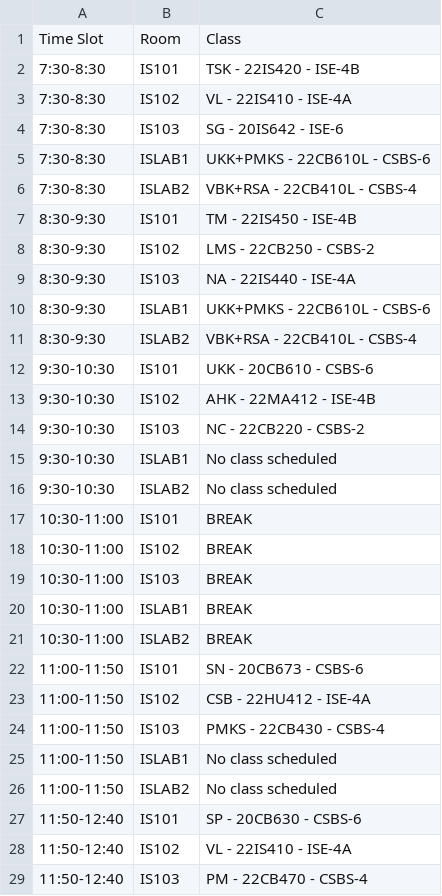
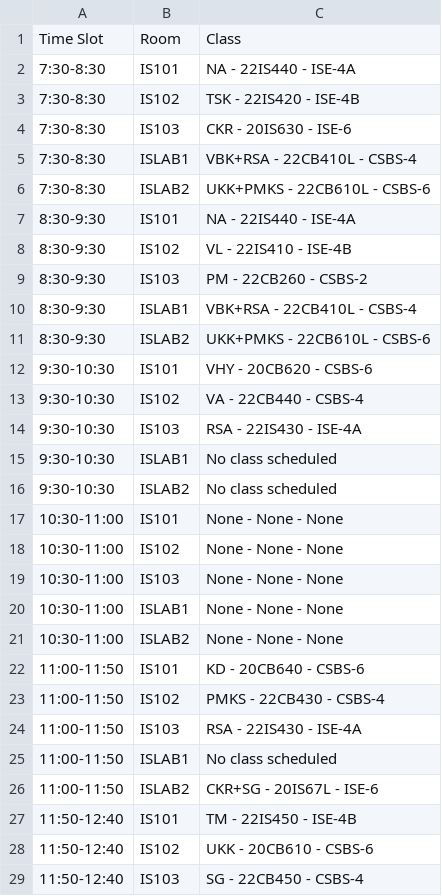
Before and after one commit to Sayed-Afnan-Khazi/time-table-ai, a CSV file: outputs/monday.csv, drawn as a sheet; only a part is shown; the diff covers the shown part only.

```diff
--- a/outputs/monday.csv
+++ b/outputs/monday.csv
@@ -1,29 +1,29 @@
 Time Slot,Room,Class
-7:30-8:30,IS101,TSK -  22IS420 -  ISE-4B
-7:30-8:30,IS102,VL -  22IS410 -  ISE-4A
-7:30-8:30,IS103,SG -  20IS642 -  ISE-6
-7:30-8:30,ISLAB1,UKK+PMKS -  22CB610L -  CSBS-6
-7:30-8:30,ISLAB2,VBK+RSA -  22CB410L -  CSBS-4
-8:30-9:30,IS101,TM -  22IS450 -  ISE-4B
-8:30-9:30,IS102,LMS -  22CB250 -  CSBS-2
-8:30-9:30,IS103,NA -  22IS440 -  ISE-4A
-8:30-9:30,ISLAB1,UKK+PMKS -  22CB610L -  CSBS-6
-8:30-9:30,ISLAB2,VBK+RSA -  22CB410L -  CSBS-4
-9:30-10:30,IS101,UKK -  20CB610 -  CSBS-6
-9:30-10:30,IS102,AHK -  22MA412 -  ISE-4B
-9:30-10:30,IS103,NC -  22CB220 -  CSBS-2
+7:30-8:30,IS101,NA -  22IS440 -  ISE-4A
+7:30-8:30,IS102,TSK -  22IS420 -  ISE-4B
+7:30-8:30,IS103,CKR -  20IS630 -  ISE-6
+7:30-8:30,ISLAB1,VBK+RSA -  22CB410L -  CSBS-4
+7:30-8:30,ISLAB2,UKK+PMKS -  22CB610L -  CSBS-6
+8:30-9:30,IS101,NA -  22IS440 -  ISE-4A
+8:30-9:30,IS102,VL -  22IS410 -  ISE-4B
+8:30-9:30,IS103,PM -  22CB260 -  CSBS-2
+8:30-9:30,ISLAB1,VBK+RSA -  22CB410L -  CSBS-4
+8:30-9:30,ISLAB2,UKK+PMKS -  22CB610L -  CSBS-6
+9:30-10:30,IS101,VHY -  20CB620 -  CSBS-6
+9:30-10:30,IS102,VA -  22CB440 -  CSBS-4
+9:30-10:30,IS103,RSA -  22IS430 -  ISE-4A
 9:30-10:30,ISLAB1,No class scheduled
 9:30-10:30,ISLAB2,No class scheduled
-10:30-11:00,IS101,BREAK
-10:30-11:00,IS102,BREAK
-10:30-11:00,IS103,BREAK
-10:30-11:00,ISLAB1,BREAK
-10:30-11:00,ISLAB2,BREAK
-11:00-11:50,IS101,SN -  20CB673 -  CSBS-6
-11:00-11:50,IS102,CSB -  22HU412 -  ISE-4A
-11:00-11:50,IS103,PMKS -  22CB430 -  CSBS-4
+10:30-11:00,IS101,None - None - None
+10:30-11:00,IS102,None - None - None
+10:30-11:00,IS103,None - None - None
+10:30-11:00,ISLAB1,None - None - None
+10:30-11:00,ISLAB2,None - None - None
+11:00-11:50,IS101,KD -  20CB640 -  CSBS-6
+11:00-11:50,IS102,PMKS -  22CB430 -  CSBS-4
+11:00-11:50,IS103,RSA -  22IS430 -  ISE-4A
 11:00-11:50,ISLAB1,No class scheduled
-11:00-11:50,ISLAB2,No class scheduled
-11:50-12:40,IS101,SP -  20CB630 -  CSBS-6
-11:50-12:40,IS102,VL -  22IS410 -  ISE-4A
-11:50-12:40,IS103,PM -  22CB470 -  CSBS-4
+11:00-11:50,ISLAB2,CKR+SG -  20IS67L -  ISE-6
+11:50-12:40,IS101,TM -  22IS450 -  ISE-4B
+11:50-12:40,IS102,UKK -  20CB610 -  CSBS-6
+11:50-12:40,IS103,SG -  22CB450 -  CSBS-4
```
Also changed, not shown: 25 edited cells elsewhere in this file, classes.csv, outputs/saturday.csv, 5 other files.
